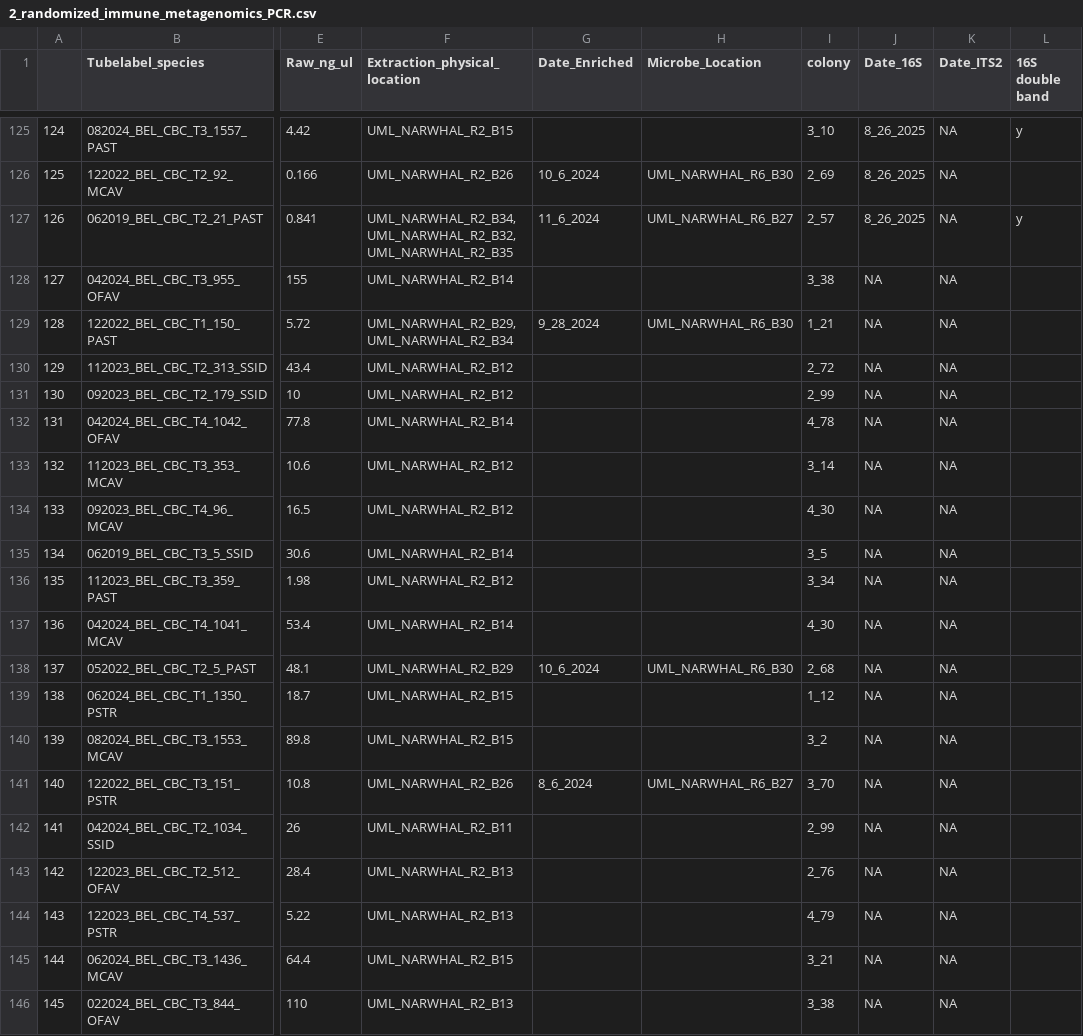
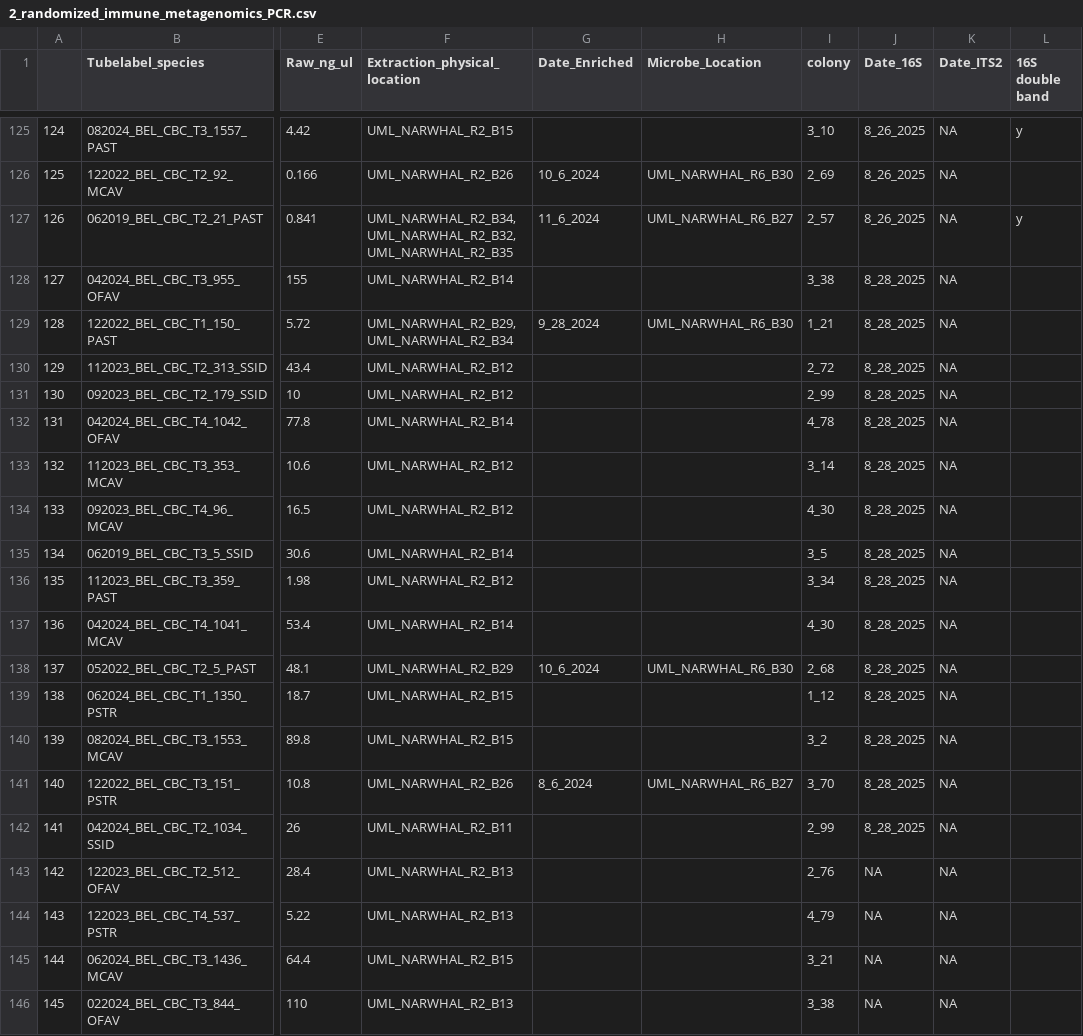
Before and after one commit to cdesouza02/Coral_Code, a CSV file: NSF_Rapid/CBC_PCR_Plan/2_randomized_immune_metagenomics_PCR.csv, drawn as a sheet; only a part is shown, gaps mark what is left out; the diff names each change by its address in the sheet, - before the commit and + after, or states it on an @@ line.

Commit message:
16S pcr 8.28.2025

```diff
--- a/NSF_Rapid/CBC_PCR_Plan/2_randomized_immune_metagenomics_PCR.csv
+++ b/NSF_Rapid/CBC_PCR_Plan/2_randomized_immune_metagenomics_PCR.csv
-J128:J142 (Date_16S): NA
+J128:J142 (Date_16S): 8_28_2025
```
